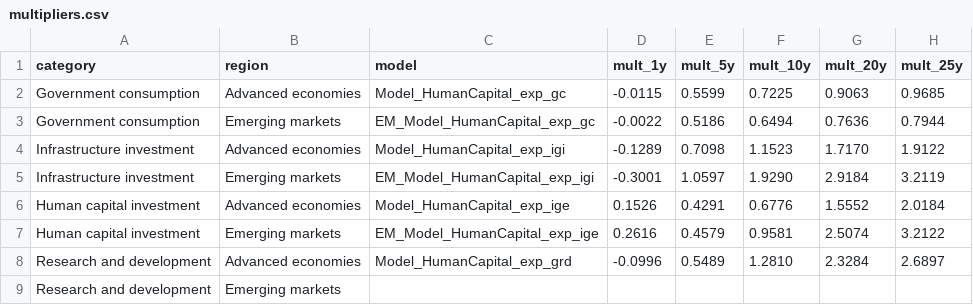
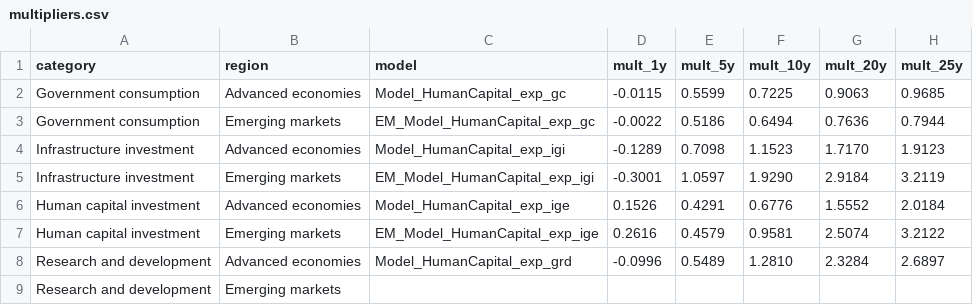
Before and after one commit to kbankowski-econ/2025-05_spendingModelling, a CSV file: docs/2026-06_wp-imf/csvFiles/multipliers.csv, drawn as a sheet.

Commit message:
Regenerate figures, multipliers, and paper for gamma_d_trans=0.01
Re-export figureNumbers, regenerate all figures and contribution panels,
rebuild the multipliers table, and recompile the paper. With the weak
transfers feedback, transfers stay nearly flat while debt-to-GDP drifts
up over the horizon.

```diff
--- a/docs/2026-06_wp-imf/csvFiles/multipliers.csv
+++ b/docs/2026-06_wp-imf/csvFiles/multipliers.csv
@@ -3,3 +3,3 @@ Government consumption,Advanced economies,Model_HumanCapital_exp_gc,-0.0115,0.55
 Government consumption,Emerging markets,EM_Model_HumanCapital_exp_gc,-0.0022,0.5186,0.6494,0.7636,0.7944
-Infrastructure investment,Advanced economies,Model_HumanCapital_exp_igi,-0.1289,0.7098,1.1523,1.7170,1.9122
+Infrastructure investment,Advanced economies,Model_HumanCapital_exp_igi,-0.1289,0.7098,1.1523,1.7170,1.9123
 Infrastructure investment,Emerging markets,EM_Model_HumanCapital_exp_igi,-0.3001,1.0597,1.9290,2.9184,3.2119
```
Also changed, not shown: docs/2026-06_wp-imf/figures/standardShocksAE.csv, docs/csvFiles/figureNumbers_yearly.csv, 15 other files.
